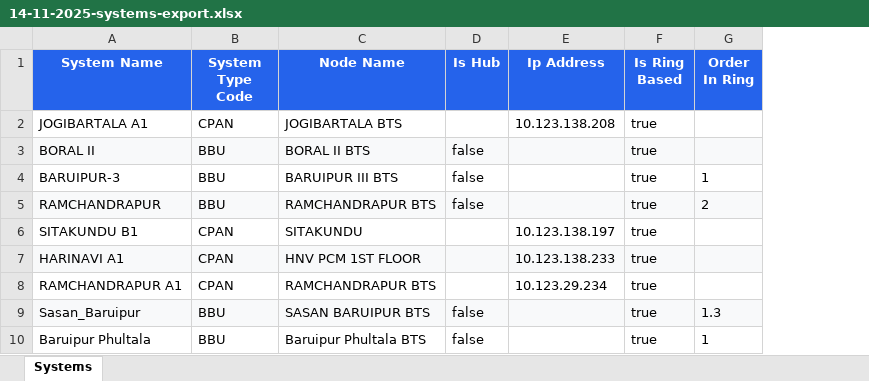
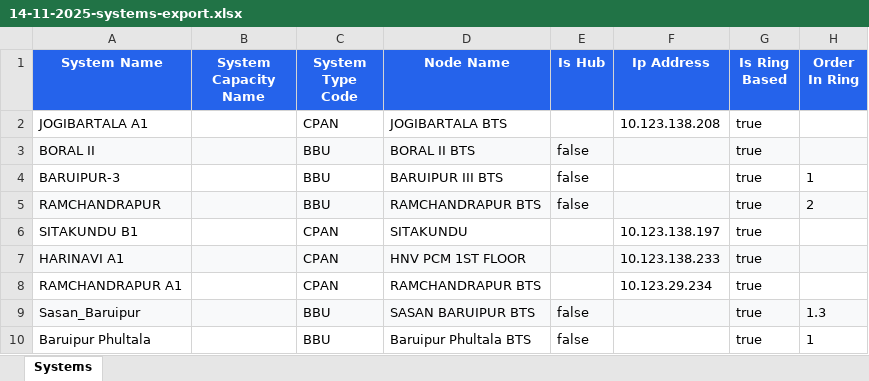
Before and after one commit to sdetmharinavi/hnvtx, an Excel workbook: data/14-11-2025-systems-export.xlsx, sheet Systems, drawn as a sheet; only a part is shown; values as stored, in another font and other column widths than the file's, no borders; the diff names each change by its address in the sheet, - before the commit and + after, or states it on an @@ line.

```diff
--- a/data/14-11-2025-systems-export.xlsx (sheet Systems)
+++ b/data/14-11-2025-systems-export.xlsx (sheet Systems)
+column B (System Capacity Name), empty
```
Also changed, not shown: 9 other files.
